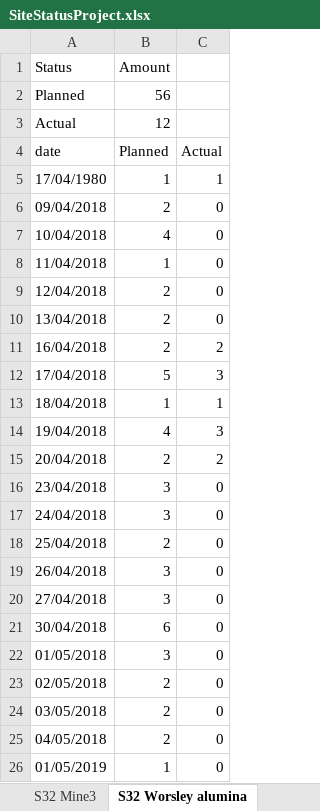
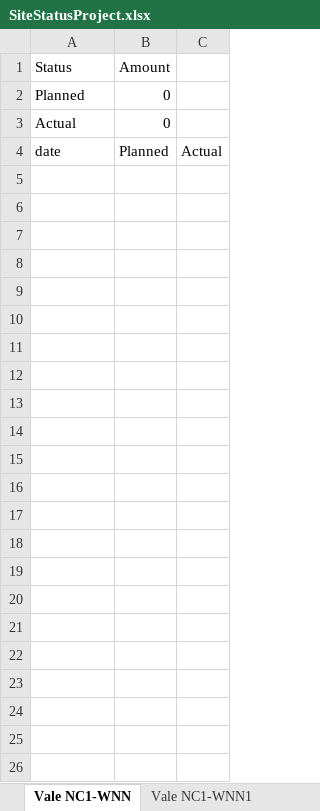
Before and after one commit to aviveyal/GraphsPython, an Excel workbook: SiteStatusProject.xlsx, sheet Vale NC1-WNN, drawn as a sheet; values as stored, in another font and other column widths than the file's, no borders; charts and pictures not drawn; the diff names each change by its address in the sheet, - before the commit and + after, or states it on an @@ line.

```diff
--- a/SiteStatusProject.xlsx (sheet Vale NC1-WNN)
+++ b/SiteStatusProject.xlsx (sheet Vale NC1-WNN)
-sheet tab: S32 Worsley alumina
+sheet tab: Vale NC1-WNN
-B2: 56
+B2: 0
-B3: 12
+B3: 0
-row 5: 17/04/1980 | 1 | 1
-row 6: 09/04/2018 | 2 | 0
-row 7: 10/04/2018 | 4 | 0
-row 8: 11/04/2018 | 1 | 0
-row 9: 12/04/2018 | 2 | 0
-row 10: 13/04/2018 | 2 | 0
-row 11: 16/04/2018 | 2 | 2
-row 12: 17/04/2018 | 5 | 3
-row 13: 18/04/2018 | 1 | 1
-row 14: 19/04/2018 | 4 | 3
-row 15: 20/04/2018 | 2 | 2
-row 16: 23/04/2018 | 3 | 0
-row 17: 24/04/2018 | 3 | 0
-row 18: 25/04/2018 | 2 | 0
-row 19: 26/04/2018 | 3 | 0
-row 20: 27/04/2018 | 3 | 0
-row 21: 30/04/2018 | 6 | 0
-row 22: 01/05/2018 | 3 | 0
-row 23: 02/05/2018 | 2 | 0
-row 24: 03/05/2018 | 2 | 0
-row 25: 04/05/2018 | 2 | 0
-row 26: 01/05/2019 | 1 | 0
```
Also changed, not shown: sheet All sites-WNN1, sheet Minera Centinela-WNN1, sheet All sites-WNN, sheet Minera Centinela-WNN, sheet Vale NC1-WNN1, sheet S32 Worsley alumina-WNN, 11 more sheets, other sheet tabs, charts or pictures, 1 other file.
